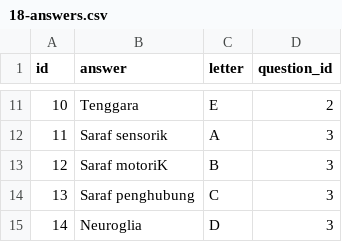
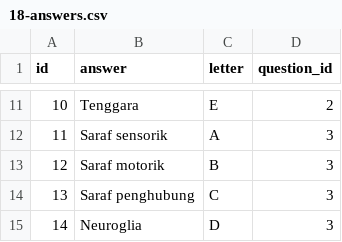
Before and after one commit to Theofilusarifin/Gamebes_IGXXX, a CSV file: database/data/18-answers.csv, drawn as a sheet; only a part is shown, gaps mark what is left out.

Commit message:
Update 18-answers.csv

```diff
--- a/database/data/18-answers.csv
+++ b/database/data/18-answers.csv
@@ -12,3 +12,3 @@ id;answer;letter;question_id
 11;Saraf sensorik;A;3
-12;Saraf motoriK;B;3
+12;Saraf motorik;B;3
 13;Saraf penghubung;C;3
```
